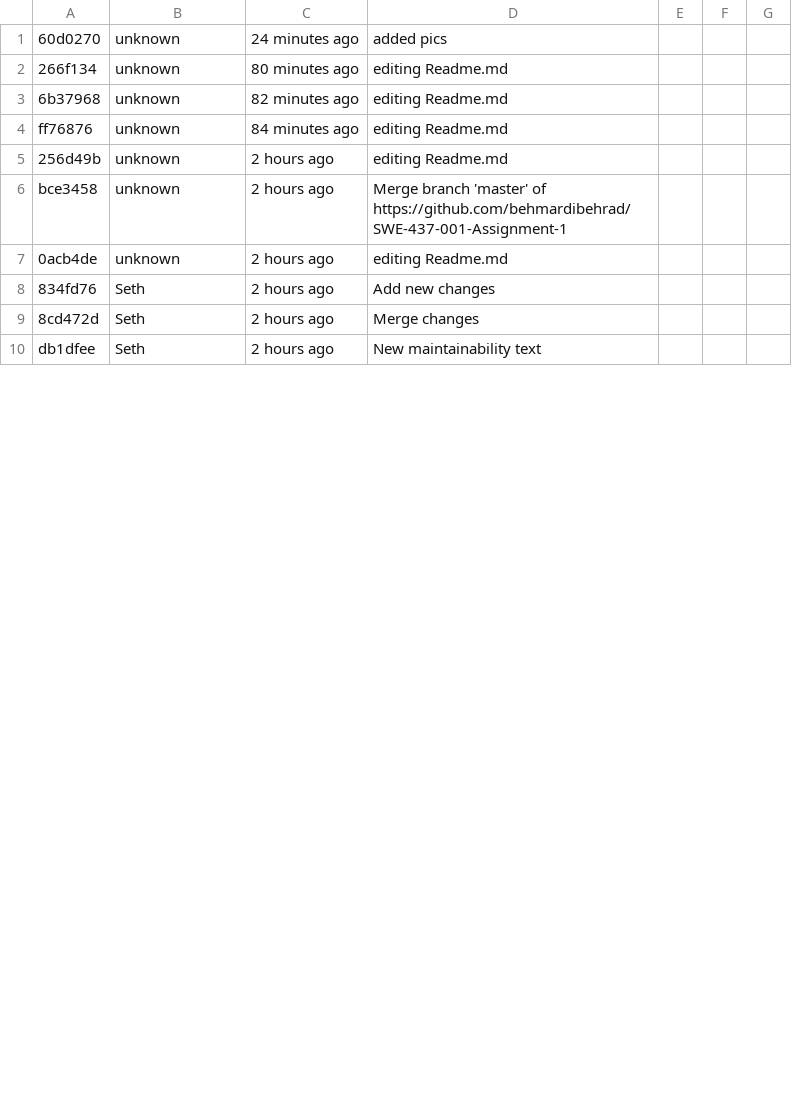
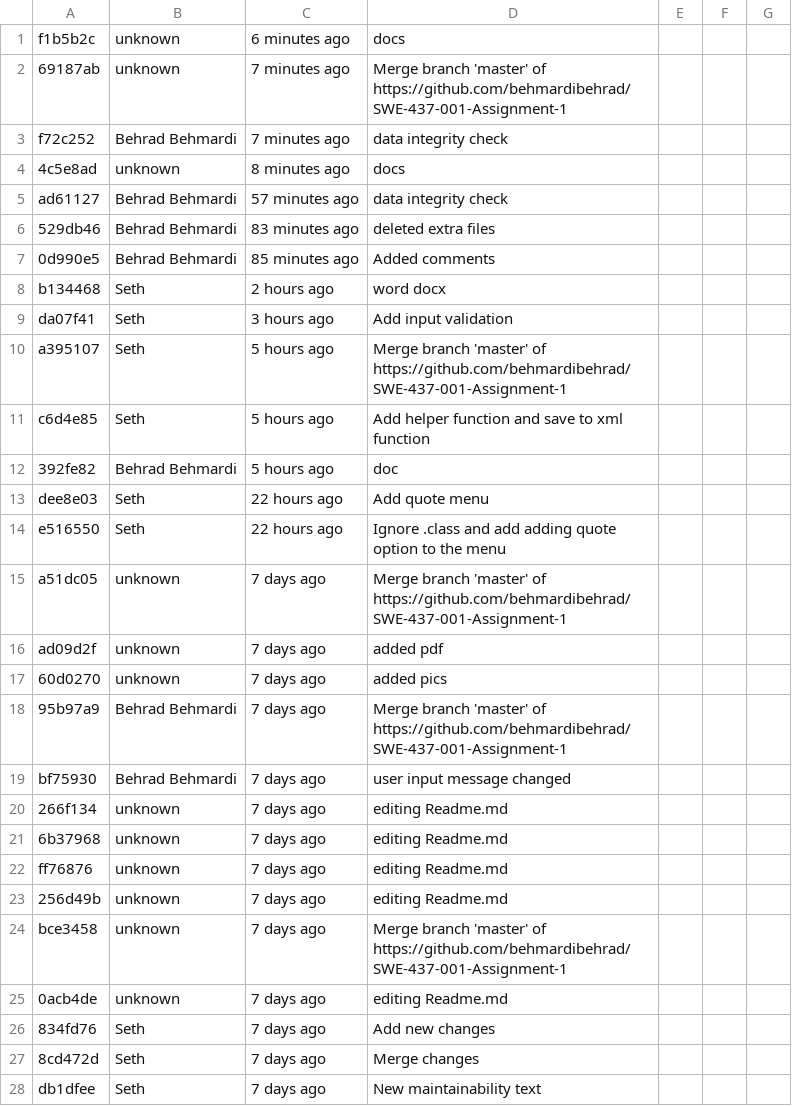
Before and after one commit to behmardibehrad/SWE-437-001, a CSV file: log.csv, drawn as a sheet; only a part is shown; the diff covers the shown part only.

```diff
--- a/log.csv
+++ b/log.csv
@@ -1,10 +1,28 @@
-60d0270,unknown,24 minutes ago,added pics
-266f134,unknown,80 minutes ago,editing Readme.md
-6b37968,unknown,82 minutes ago,editing Readme.md
-ff76876,unknown,84 minutes ago,editing Readme.md
-256d49b,unknown,2 hours ago,editing Readme.md
-bce3458,unknown,2 hours ago,Merge branch 'master' of https://github.com/behmardibehrad/SWE-437-001-Assignment-1
-0acb4de,unknown,2 hours ago,editing Readme.md
-834fd76,Seth,2 hours ago,Add new changes
-8cd472d,Seth,2 hours ago,Merge changes
-db1dfee,Seth,2 hours ago,New maintainability text
+f1b5b2c,unknown,6 minutes ago,docs
+69187ab,unknown,7 minutes ago,Merge branch 'master' of https://github.com/behmardibehrad/SWE-437-001-Assignment-1
+f72c252,Behrad Behmardi,7 minutes ago,data integrity check
+4c5e8ad,unknown,8 minutes ago,docs
+ad61127,Behrad Behmardi,57 minutes ago,data integrity check
+529db46,Behrad Behmardi,83 minutes ago,deleted extra files
+0d990e5,Behrad Behmardi,85 minutes ago,Added comments
+b134468,Seth,2 hours ago,word docx
+da07f41,Seth,3 hours ago,Add input validation
+a395107,Seth,5 hours ago,Merge branch 'master' of https://github.com/behmardibehrad/SWE-437-001-Assignment-1
+c6d4e85,Seth,5 hours ago,Add helper function and save to xml function
+392fe82,Behrad Behmardi,5 hours ago,doc
+dee8e03,Seth,22 hours ago,Add quote menu
+e516550,Seth,22 hours ago,Ignore .class and add adding quote option to the menu
+a51dc05,unknown,7 days ago,Merge branch 'master' of https://github.com/behmardibehrad/SWE-437-001-Assignment-1
+ad09d2f,unknown,7 days ago,added pdf
+60d0270,unknown,7 days ago,added pics
+95b97a9,Behrad Behmardi,7 days ago,Merge branch 'master' of https://github.com/behmardibehrad/SWE-437-001-Assignment-1
+bf75930,Behrad Behmardi,7 days ago,user input message changed
+266f134,unknown,7 days ago,editing Readme.md
+6b37968,unknown,7 days ago,editing Readme.md
+ff76876,unknown,7 days ago,editing Readme.md
+256d49b,unknown,7 days ago,editing Readme.md
+bce3458,unknown,7 days ago,Merge branch 'master' of https://github.com/behmardibehrad/SWE-437-001-Assignment-1
+0acb4de,unknown,7 days ago,editing Readme.md
+834fd76,Seth,7 days ago,Add new changes
+8cd472d,Seth,7 days ago,Merge changes
+db1dfee,Seth,7 days ago,New maintainability text
```
Also changed, not shown: 34 edited cells elsewhere in this file, 2 other files.
